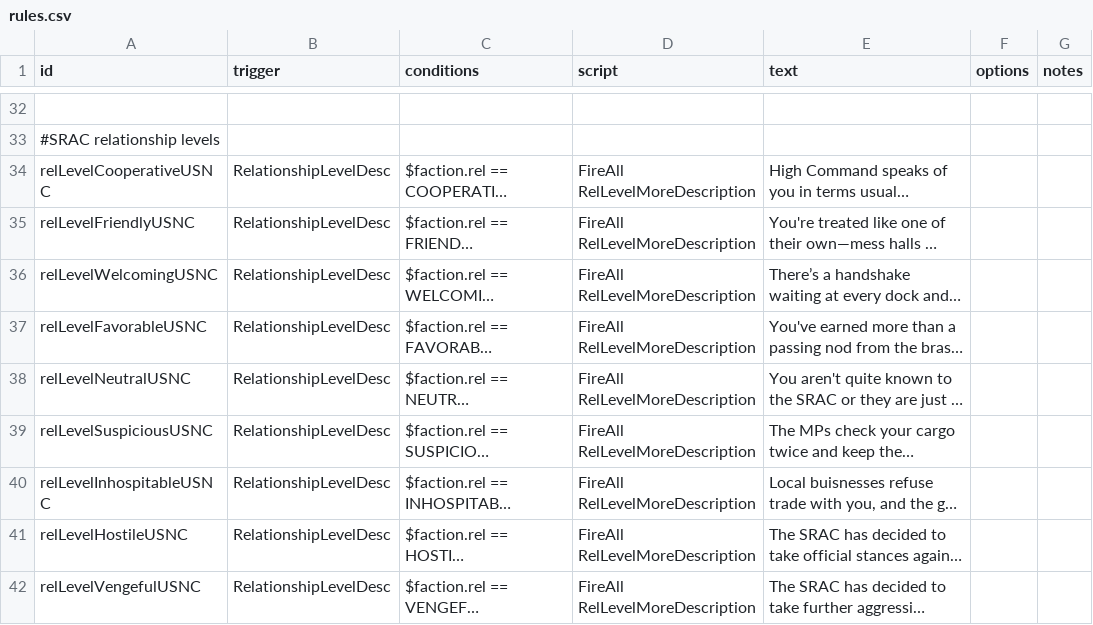
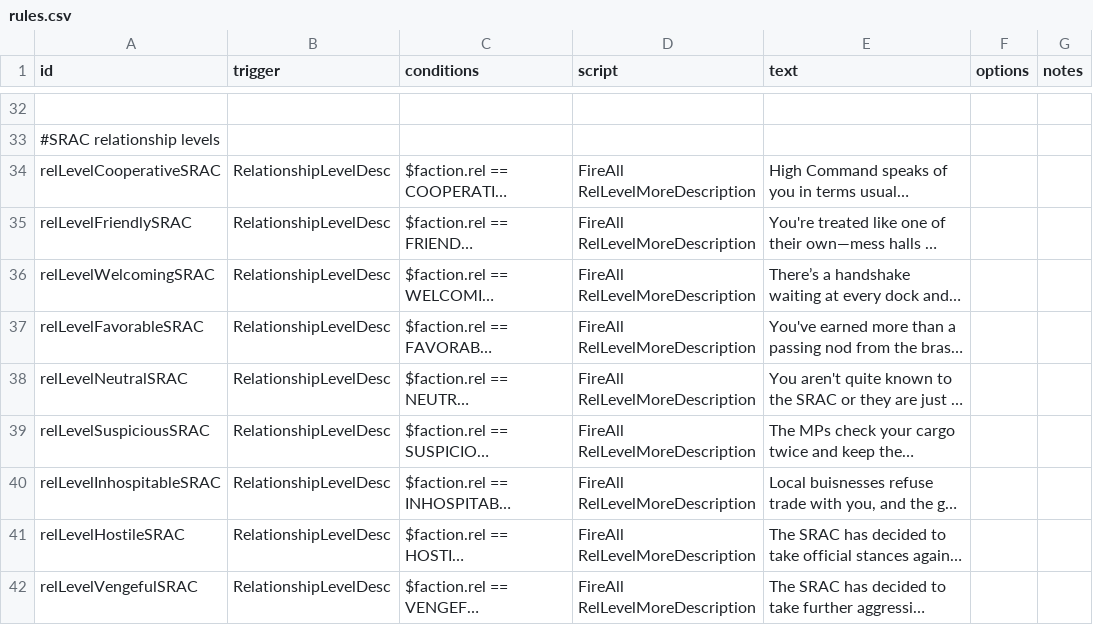
Before and after one commit to OfflcerSam/NavalSector, a CSV file: data/campaign/rules.csv, drawn as a sheet; only a part is shown, gaps mark what is left out; long unchanged cells end in …; the diff names each change by its address in the sheet, - before the commit and + after, or states it on an @@ line.

Commit message:
fix

```diff
--- a/data/campaign/rules.csv
+++ b/data/campaign/rules.csv
-A34 (id): relLevelCooperativeUSNC
+A34 (id): relLevelCooperativeSRAC
-A35 (id): relLevelFriendlyUSNC
+A35 (id): relLevelFriendlySRAC
-A36 (id): relLevelWelcomingUSNC
+A36 (id): relLevelWelcomingSRAC
-A37 (id): relLevelFavorableUSNC
+A37 (id): relLevelFavorableSRAC
-A38 (id): relLevelNeutralUSNC
+A38 (id): relLevelNeutralSRAC
-A39 (id): relLevelSuspiciousUSNC
+A39 (id): relLevelSuspiciousSRAC
-A40 (id): relLevelInhospitableUSNC
+A40 (id): relLevelInhospitableSRAC
-A41 (id): relLevelHostileUSNC
+A41 (id): relLevelHostileSRAC
-A42 (id): relLevelVengefulUSNC
+A42 (id): relLevelVengefulSRAC
```
